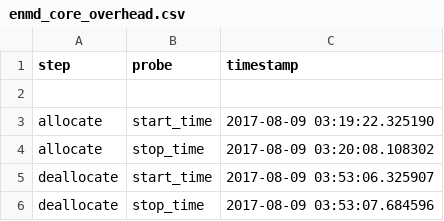
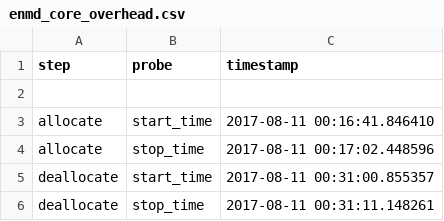
Before and after one commit to radical-experiments/htbac-experiments, a CSV file: output_csv_ht-bac-null-128-cores/enmd_core_overhead.csv, drawn as a sheet.

Commit message:
null workload 128 pipes

```diff
--- a/output_csv_ht-bac-null-128-cores/enmd_core_overhead.csv
+++ b/output_csv_ht-bac-null-128-cores/enmd_core_overhead.csv
@@ -2,5 +2,5 @@ step,probe,timestamp
 
-allocate,start_time,2017-08-09 03:19:22.325190
-allocate,stop_time,2017-08-09 03:20:08.108302
-deallocate,start_time,2017-08-09 03:53:06.325907
-deallocate,stop_time,2017-08-09 03:53:07.684596
+allocate,start_time,2017-08-11 00:16:41.846410
+allocate,stop_time,2017-08-11 00:17:02.448596
+deallocate,start_time,2017-08-11 00:31:00.855357
+deallocate,stop_time,2017-08-11 00:31:11.148261
```
Also changed, not shown: 2 other files.
